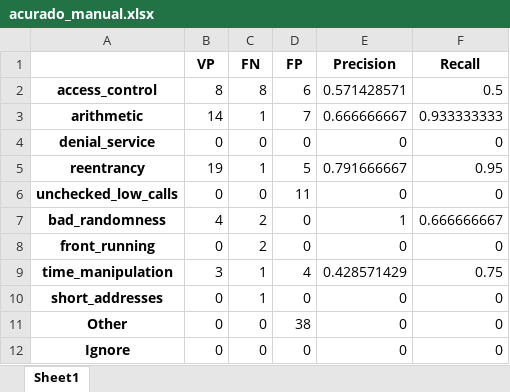
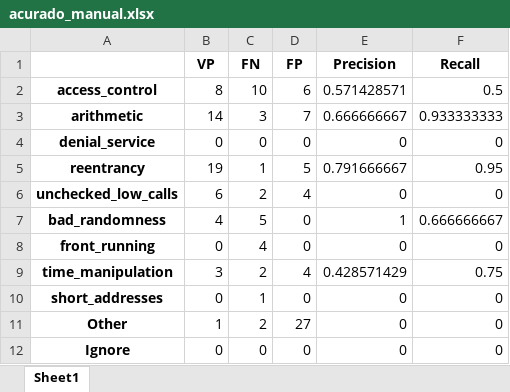
Before and after one commit to drinith/analysis_mestrado, an Excel workbook: mythril/0.24.7_smartbugs-curated/acurado_manual.xlsx, sheet Sheet1, drawn as a sheet; values as stored, in another font and other column widths than the file's, no borders; the diff names each change by its address in the sheet, - before the commit and + after, or states it on an @@ line.

```diff
--- a/mythril/0.24.7_smartbugs-curated/acurado_manual.xlsx (sheet Sheet1)
+++ b/mythril/0.24.7_smartbugs-curated/acurado_manual.xlsx (sheet Sheet1)
-C2 (FN): 8
+C2 (FN): 10
-C3 (FN): 1
+C3 (FN): 3
-B6 (VP): 0
+B6 (VP): 6
-C6 (FN): 0
+C6 (FN): 2
-D6 (FP): 11
+D6 (FP): 4
-C7 (FN): 2
+C7 (FN): 5
-C8 (FN): 2
+C8 (FN): 4
-C9 (FN): 1
+C9 (FN): 2
-B11 (VP): 0
+B11 (VP): 1
-C11 (FN): 0
+C11 (FN): 2
-D11 (FP): 38
+D11 (FP): 27
```
Also changed, not shown: mythril/0.24.7_smartbugs-curated/manual_0.24.7_mythril_smartbugs-curatedresult_dasp.xlsx, 2 other files.
